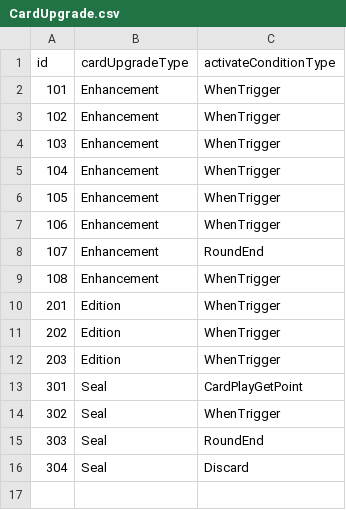
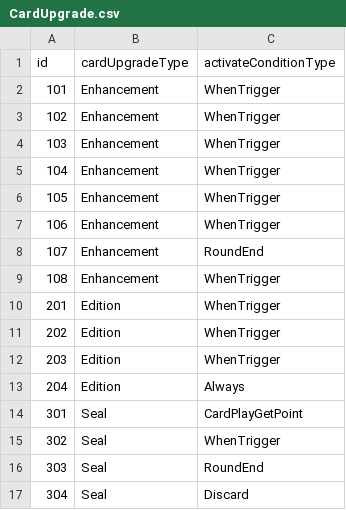
Before and after one commit to j-choi-dev/bhp1999_proto, a CSV file: Assets/CoreAssets/Submodules/Resource_Proto_Only/Tables/CardUpgrade.csv, drawn as a sheet.

```diff
--- a/Assets/CoreAssets/Submodules/Resource_Proto_Only/Tables/CardUpgrade.csv
+++ b/Assets/CoreAssets/Submodules/Resource_Proto_Only/Tables/CardUpgrade.csv
@@ -12,2 +12,3 @@ id,cardUpgradeType,activateConditionType
 203,Edition,WhenTrigger
+204,Edition,Always
 301,Seal,CardPlayGetPoint
```
Also changed, not shown: Assets/CoreAssets/Submodules/Resource_Proto_Only/Tables/PlayingCard.csv.
